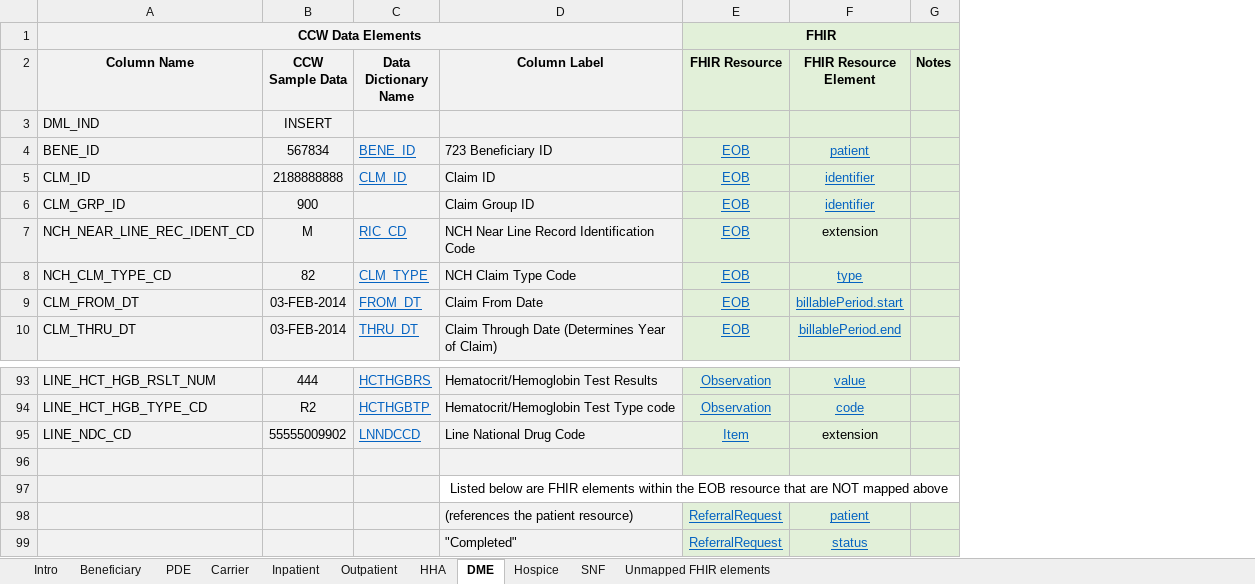
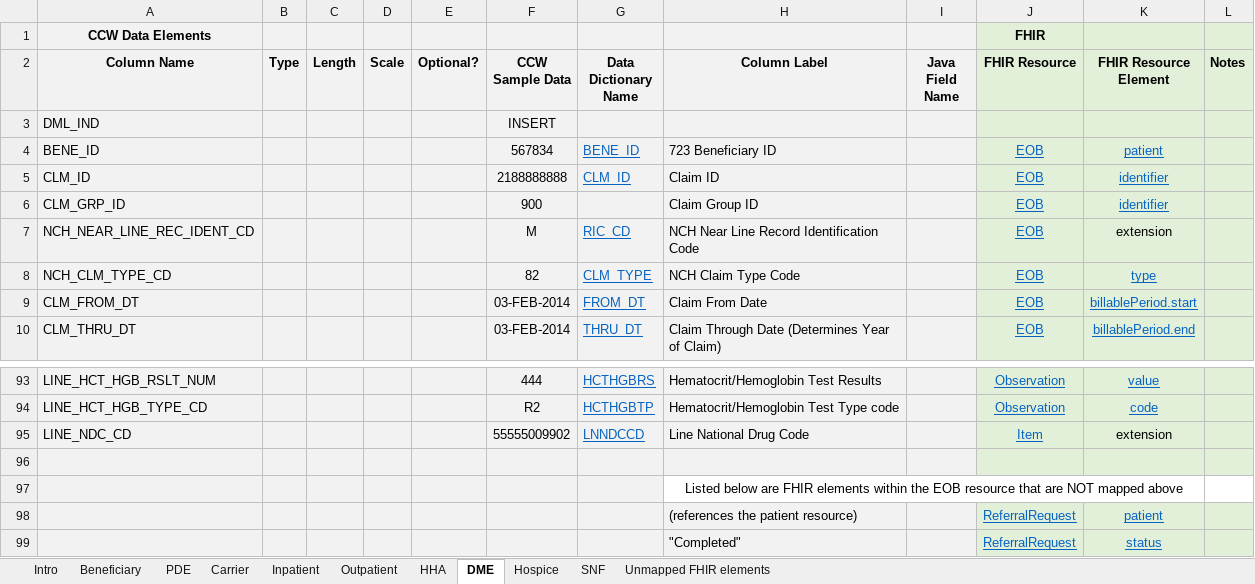
Before and after one commit to CMSgov/beneficiary-fhir-data, an Excel workbook: bluebutton-data-model-rif/src/main/java/gov/hhs/cms/bluebutton/data/model/rif/rif-layout-and-fhir-mapping.xlsx, sheet DME, drawn as a sheet; only a part is shown, gaps mark what is left out; values as stored, in another font and other column widths than the file's, no borders; removed rows and columns are numbered as before the commit, all else as after; the diff names each change by its address in the sheet, - before the commit and + after, or states it on an @@ line.

Commit message:
Added the needed columns to all rows of the spreadsheet.
Still need to update the parsing code to match.

CBBF-53
CBBD-280

```diff
--- a/bluebutton-data-model-rif/src/main/java/gov/hhs/cms/bluebutton/data/model/rif/rif-layout-and-fhir-mapping.xlsx (sheet DME)
+++ b/bluebutton-data-model-rif/src/main/java/gov/hhs/cms/bluebutton/data/model/rif/rif-layout-and-fhir-mapping.xlsx (sheet DME)
+column B (Type), empty
+column C (Length), empty
+column D (Scale), empty
+column E (Optional?), empty
+column I (Java Field Name), empty
-A1:D1 merged
-E1:G1 merged
-D97:G97 merged
+H97:K97 merged
```
Also changed, not shown: sheet PDE, sheet Hospice, sheet HHA, sheet SNF, sheet Outpatient, sheet Inpatient, 2 more sheets.
